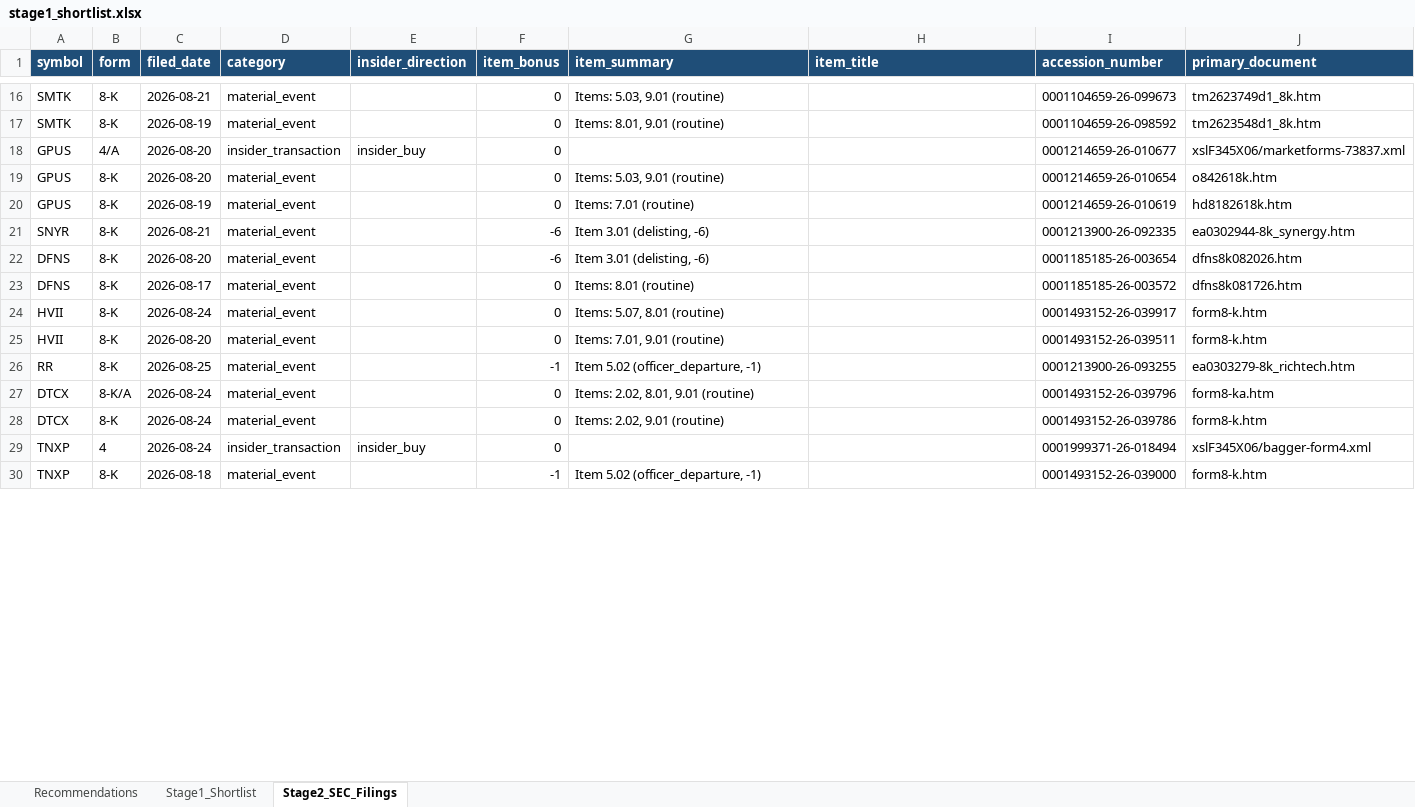
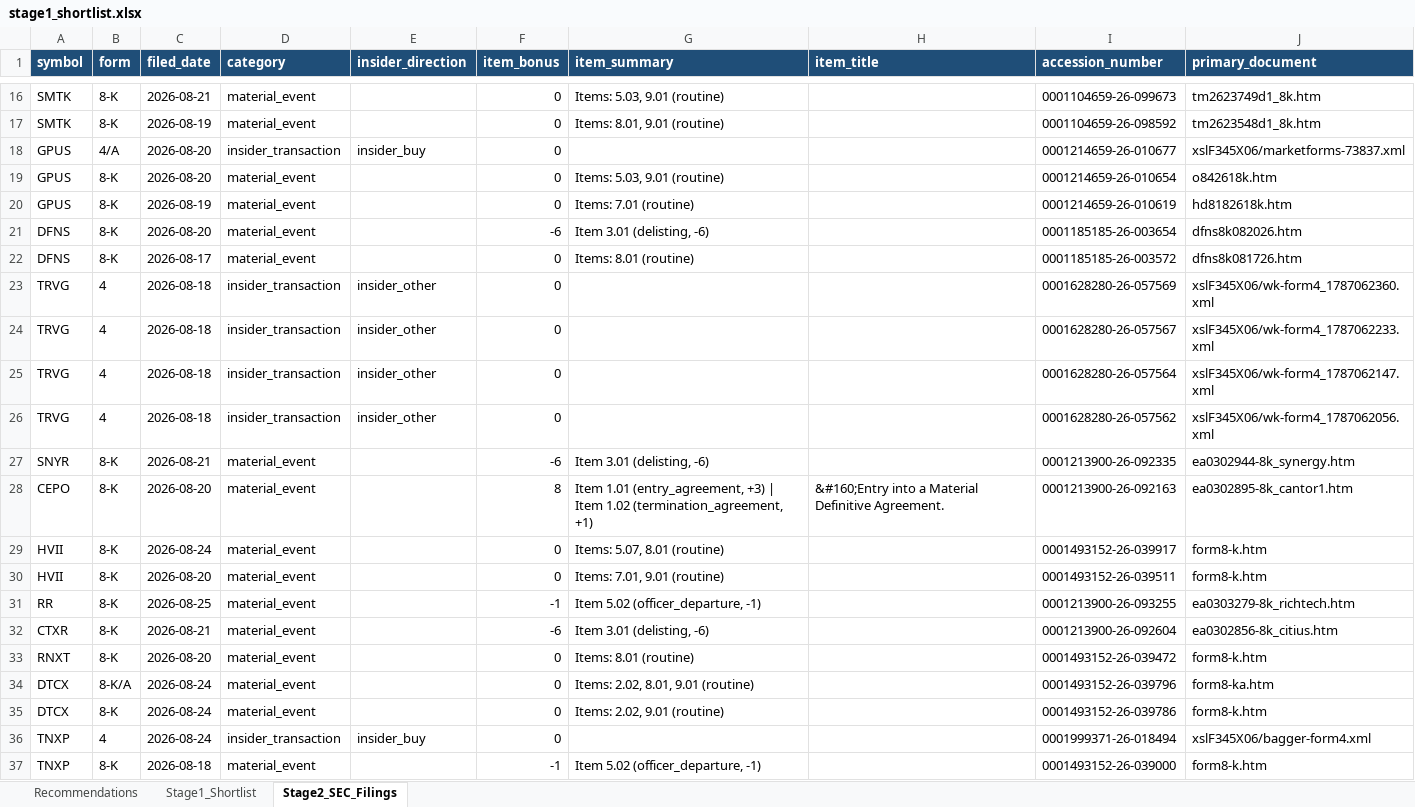
Before and after one commit to ARa2of/Small_Caps_Screener, an Excel workbook: output/stage1_shortlist.xlsx, sheet Stage2_SEC_Filings, drawn as a sheet; only a part is shown, gaps mark what is left out; values as stored, in another font and other column widths than the file's, no borders; the diff covers the shown part only; the diff names each change by its address in the sheet, - before the commit and + after, or states it on an @@ line.

```diff
--- a/output/stage1_shortlist.xlsx (sheet Stage2_SEC_Filings)
+++ b/output/stage1_shortlist.xlsx (sheet Stage2_SEC_Filings)
+row 23: TRVG | 4 | 2026-08-18 | insider_transaction | insider_other | 0 |  |  | 0001628280-26-057569 | xslF345X06/wk-form4_1787062360.xml
+row 24: TRVG | 4 | 2026-08-18 | insider_transaction | insider_other | 0 |  |  | 0001628280-26-057567 | xslF345X06/wk-form4_1787062233.xml
+row 25: TRVG | 4 | 2026-08-18 | insider_transaction | insider_other | 0 |  |  | 0001628280-26-057564 | xslF345X06/wk-form4_1787062147.xml
+row 26: TRVG | 4 | 2026-08-18 | insider_transaction | insider_other | 0 |  |  | 0001628280-26-057562 | xslF345X06/wk-form4_1787062056.xml
@@ row 21 moved to row 27: SNYR @@
+row 28: CEPO | 8-K | 2026-08-20 | material_event |  | 8 | Item 1.01 (entry_agreement, +3) | Item 1.02 (termination_agreement, +1) | &#160;Entry into a Material Definitive Agreement. | 0001213900-26-092163 | ea0302895-8k_cantor1.htm
@@ row 31 moved to row 32: CTXR @@
+row 33: RNXT | 8-K | 2026-08-20 | material_event |  | 0 | Items: 8.01 (routine) |  | 0001493152-26-039472 | form8-k.htm
```
Also changed, not shown: 9 added rows and 4 edited cells elsewhere in this sheet, sheet Stage1_Shortlist, sheet Recommendations, 2 other files.
